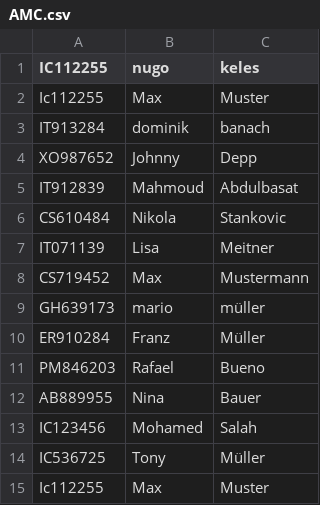
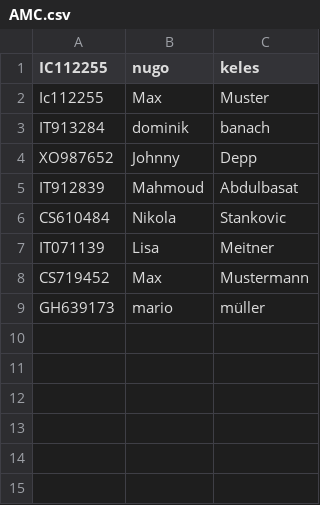
Before and after one commit to FHTW-HWSE/projekt-group2-university, a CSV file: assets/exams/AMC.csv, drawn as a sheet.

```diff
--- a/assets/exams/AMC.csv
+++ b/assets/exams/AMC.csv
@@ -9,7 +9 @@ CS719452;Max;Mustermann
 GH639173;mario;müller
-ER910284;Franz;Müller
-PM846203;Rafael;Bueno
-AB889955;Nina;Bauer
-IC123456;Mohamed;Salah
-IC536725;Tony;Müller
-Ic112255;Max;Muster
```
Also changed, not shown: 5 other files.
